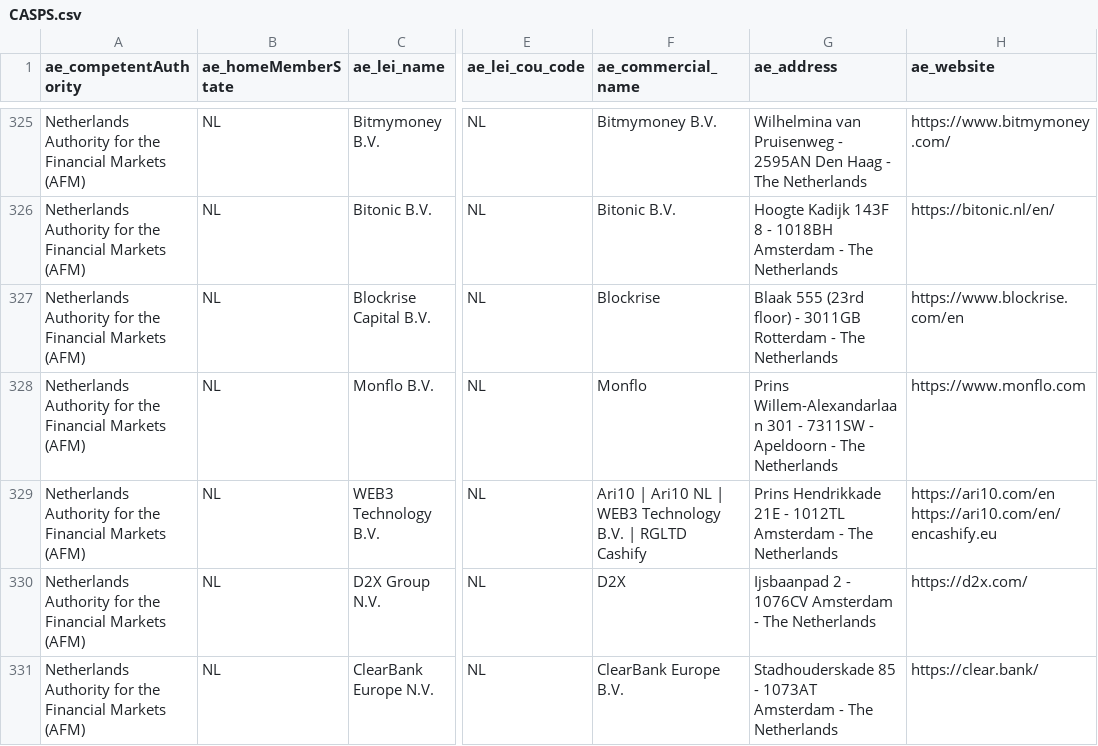
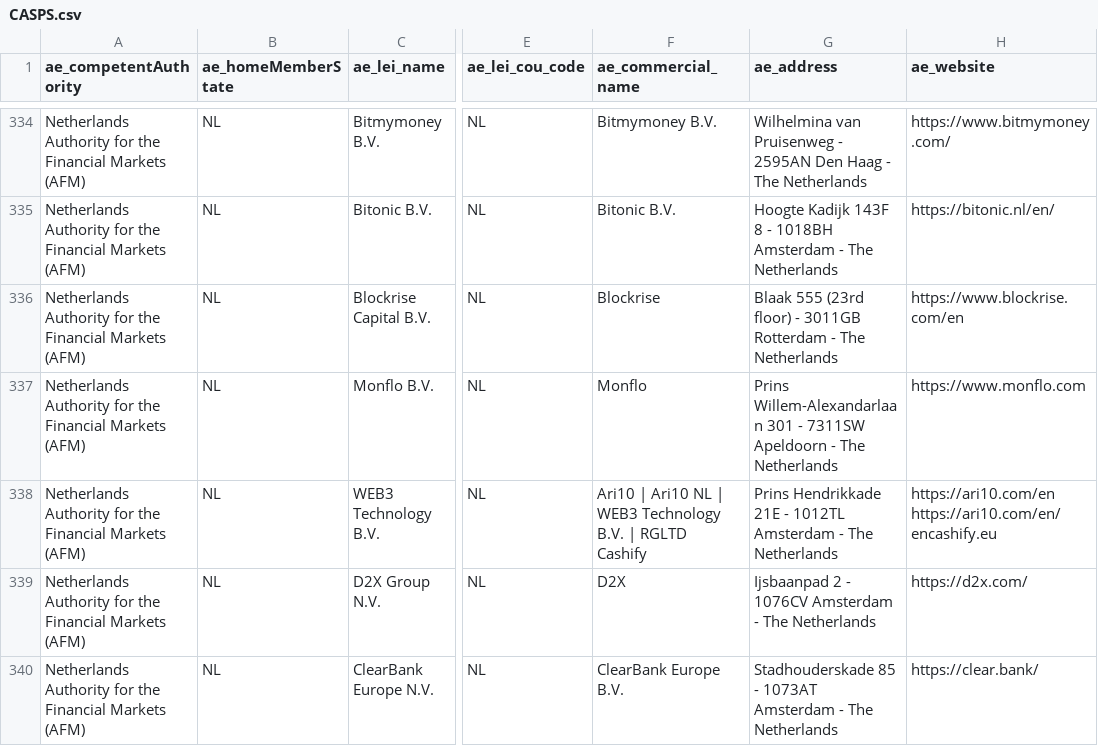
Before and after one commit to stepankouba/casp-analytics, a CSV file: data/CASPS.csv, drawn as a sheet; only a part is shown, gaps mark what is left out; addresses are those after the commit; the diff covers the shown part only; the diff names each change by its address in the sheet, - before the commit and + after, or states it on an @@ line.

```diff
--- a/data/CASPS.csv
+++ b/data/CASPS.csv
-G337 (ae_address): …- 7311SW - Apeldoorn -…
+G337 (ae_address): …- 7311SW Apeldoorn -…
```
Also changed, not shown: 10 added rows and 14 edited cells elsewhere in this file, 2 other files.
